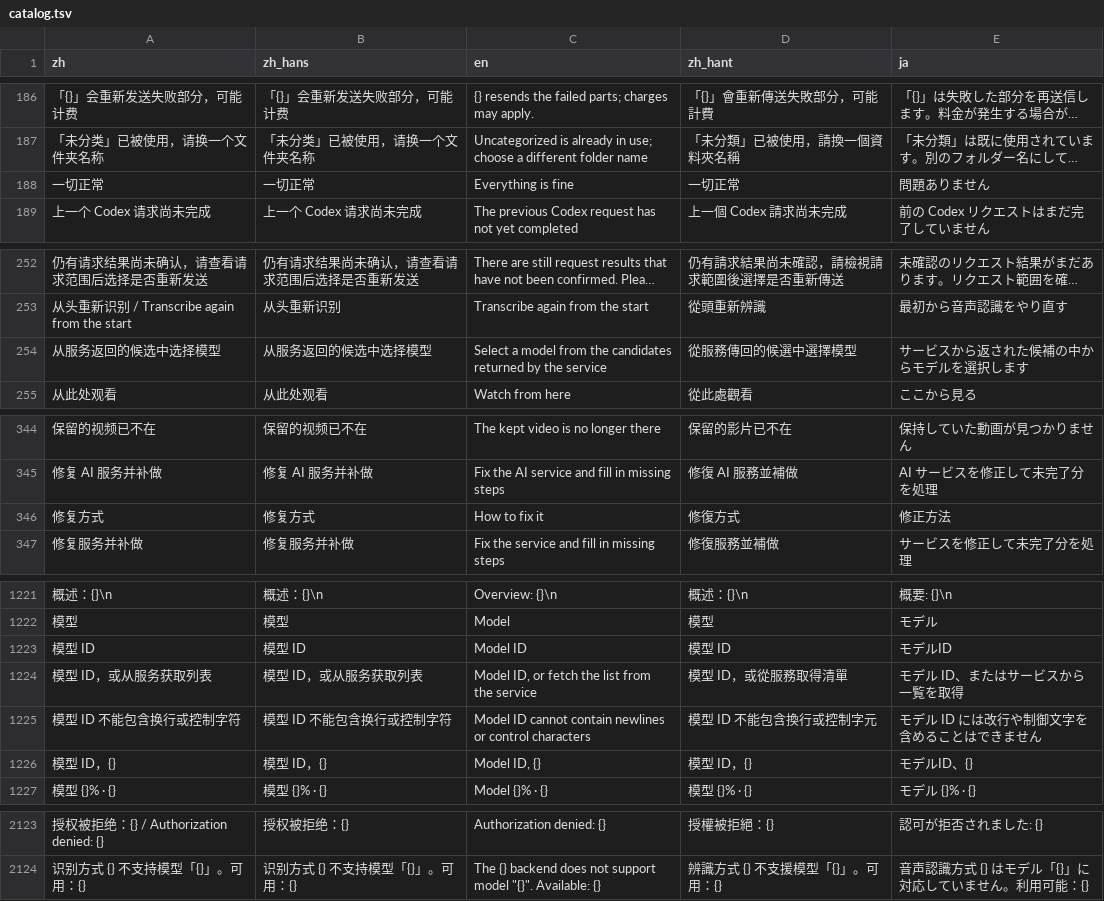
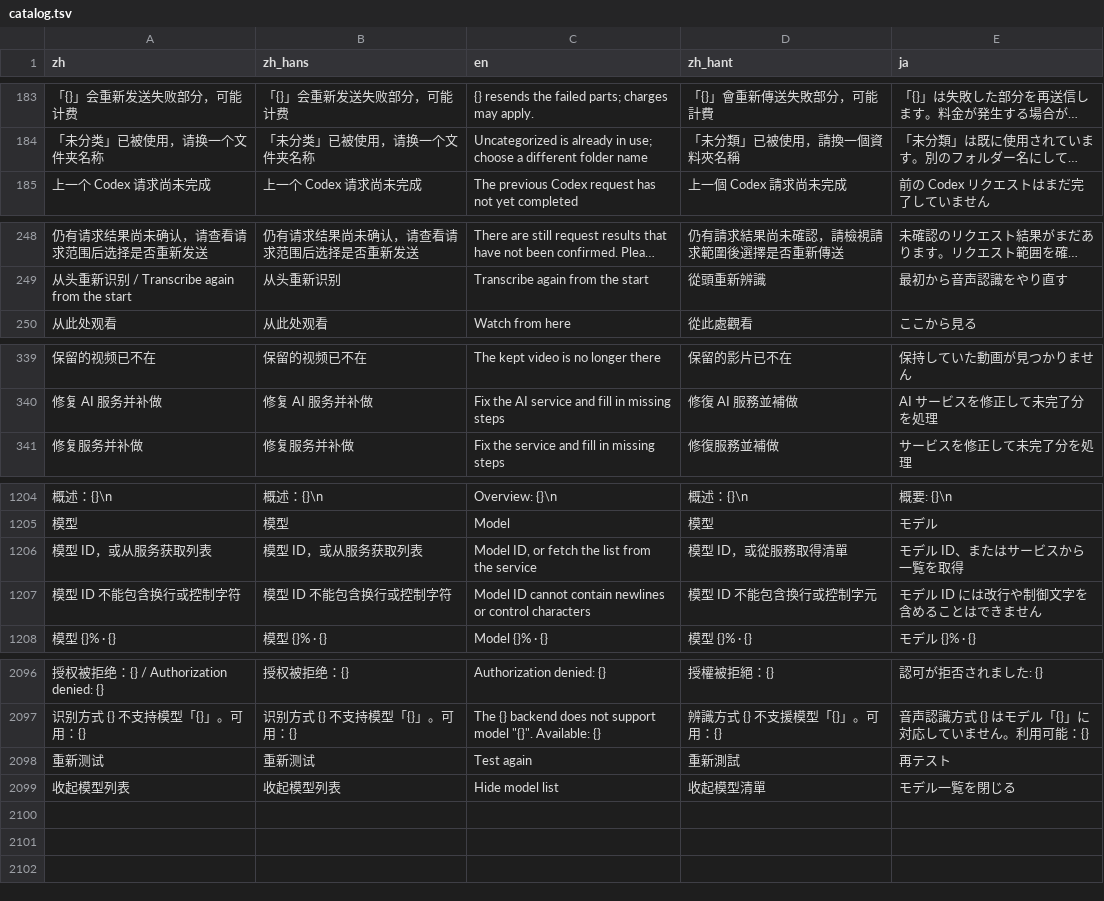
Before and after one commit to mizorewww/course2md, a TSV file: i18n/catalog.tsv, drawn as a sheet; only a part is shown, gaps mark what is left out; long unchanged cells end in …; removed rows and columns are numbered as before the commit, all else as after; the diff covers the shown part only; the diff names each change by its address in the sheet, - before the commit and + after, or states it on an @@ line.

```diff
--- a/i18n/catalog.tsv
+++ b/i18n/catalog.tsv
-row 188: 一切正常 | 一切正常 | Everything is fine | 一切正常 | 問題ありません
-row 254: 从服务返回的候选中选择模型 | 从服务返回的候选中选择模型 | Select a model from the candidates returned by the service | 從服務傳回的候選中選擇模型 | サービスから返された候補の中からモデルを選択します
-row 346: 修复方式 | 修复方式 | How to fix it | 修復方式 | 修正方法
-row 1223: 模型 ID | 模型 ID | Model ID | 模型 ID | モデルID
-row 1226: 模型 ID，{} | 模型 ID，{} | Model ID, {} | 模型 ID，{} | モデルID、{}
+row 2098: 重新测试 | 重新测试 | Test again | 重新測試 | 再テスト
+row 2099: 收起模型列表 | 收起模型列表 | Hide model list | 收起模型清單 | モデル一覧を閉じる
```
Also changed, not shown: 22 removed rows elsewhere in this file, 19 other files.
